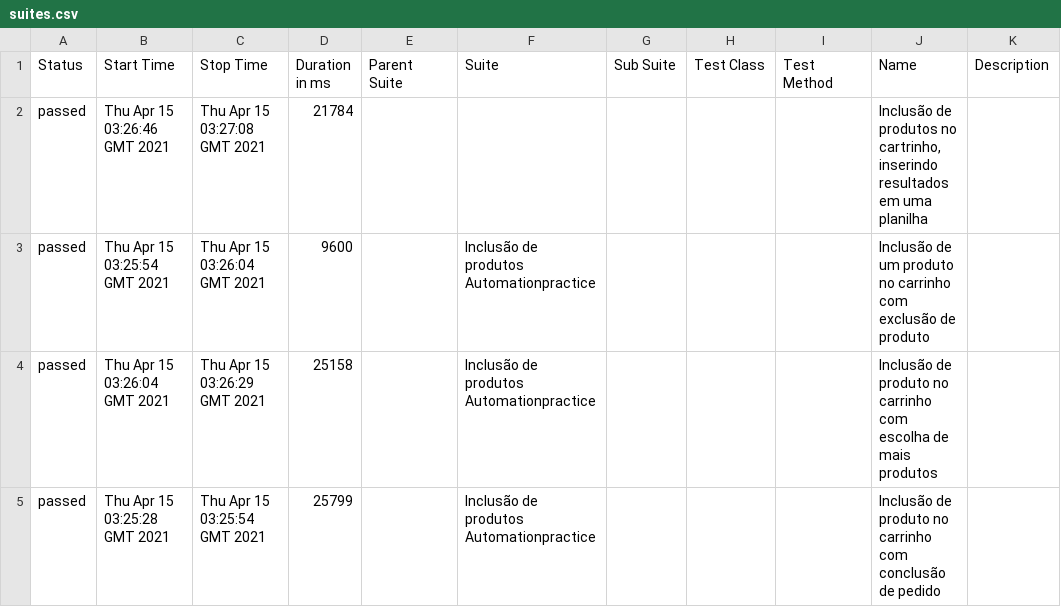
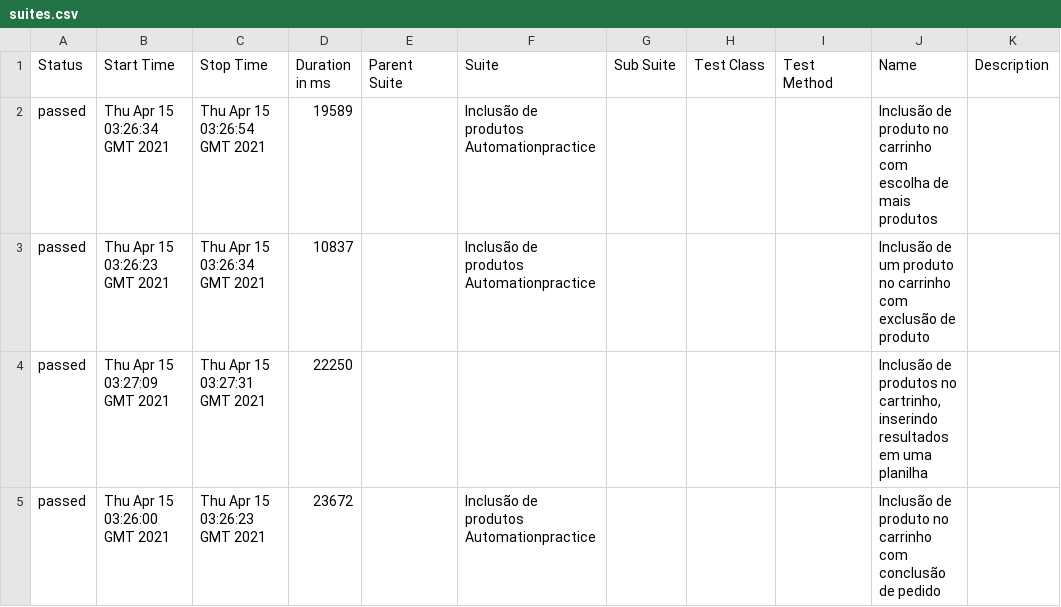
Before and after one commit to QuintilianoNery/DesafioCypressQA, a CSV file: data/suites.csv, drawn as a sheet.

```diff
--- a/data/suites.csv
+++ b/data/suites.csv
@@ -1,5 +1,5 @@
 "Status","Start Time","Stop Time","Duration in ms","Parent Suite","Suite","Sub Suite","Test Class","Test Method","Name","Description"
-"passed","Thu Apr 15 03:26:46 GMT 2021","Thu Apr 15 03:27:08 GMT 2021","21784","","","","","","Inclusão de produtos no cartrinho, inserindo resultados em uma planilha",""
-"passed","Thu Apr 15 03:25:54 GMT 2021","Thu Apr 15 03:26:04 GMT 2021","9600","","Inclusão de produtos Automationpractice","","","","Inclusão de um produto no carrinho com exclusão de produto",""
-"passed","Thu Apr 15 03:26:04 GMT 2021","Thu Apr 15 03:26:29 GMT 2021","25158","","Inclusão de produtos Automationpractice","","","","Inclusão de produto no carrinho com escolha de mais produtos",""
-"passed","Thu Apr 15 03:25:28 GMT 2021","Thu Apr 15 03:25:54 GMT 2021","25799","","Inclusão de produtos Automationpractice","","","","Inclusão de produto no carrinho com conclusão de pedido",""
+"passed","Thu Apr 15 03:26:34 GMT 2021","Thu Apr 15 03:26:54 GMT 2021","19589","","Inclusão de produtos Automationpractice","","","","Inclusão de produto no carrinho com escolha de mais produtos",""
+"passed","Thu Apr 15 03:26:23 GMT 2021","Thu Apr 15 03:26:34 GMT 2021","10837","","Inclusão de produtos Automationpractice","","","","Inclusão de um produto no carrinho com exclusão de produto",""
+"passed","Thu Apr 15 03:27:09 GMT 2021","Thu Apr 15 03:27:31 GMT 2021","22250","","","","","","Inclusão de produtos no cartrinho, inserindo resultados em uma planilha",""
+"passed","Thu Apr 15 03:26:00 GMT 2021","Thu Apr 15 03:26:23 GMT 2021","23672","","Inclusão de produtos Automationpractice","","","","Inclusão de produto no carrinho com conclusão de pedido",""
```
Also changed, not shown: 17 other files.
